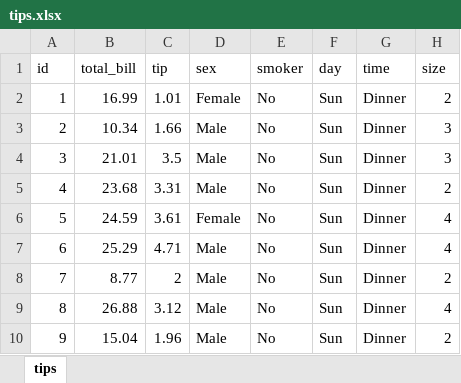
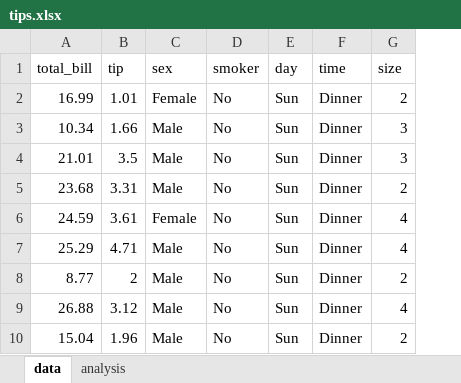
Before and after one commit to stringfestdata/training-assets, an Excel workbook: datasets/tips.xlsx, sheet data, drawn as a sheet; only a part is shown; values as stored, in another font and other column widths than the file's, no borders; table styles not drawn; the diff names each change by its address in the sheet, - before the commit and + after, or states it on an @@ line.

```diff
--- a/datasets/tips.xlsx (sheet data)
+++ b/datasets/tips.xlsx (sheet data)
-sheet tab: tips
+sheet tab: data
+sheet tab: analysis
-column A (id), rows 2-10: 1 | 2 | 3 | 4 | 5 | 6 | 7 | 8 | 9
```
Also changed, not shown: 2 other files.
